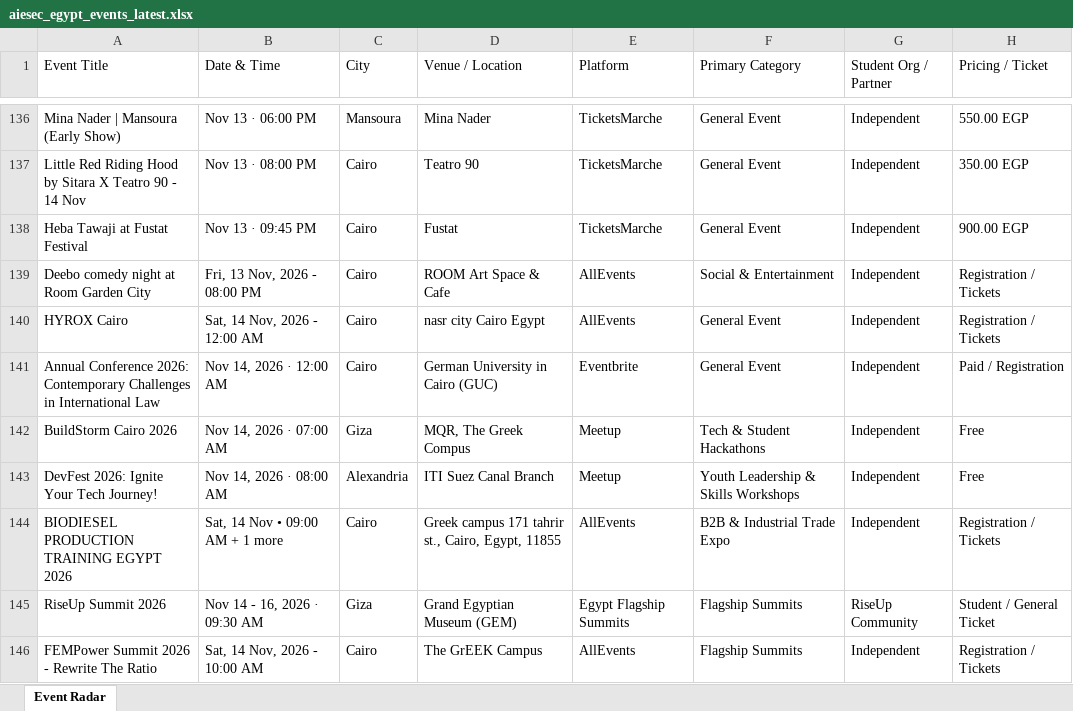
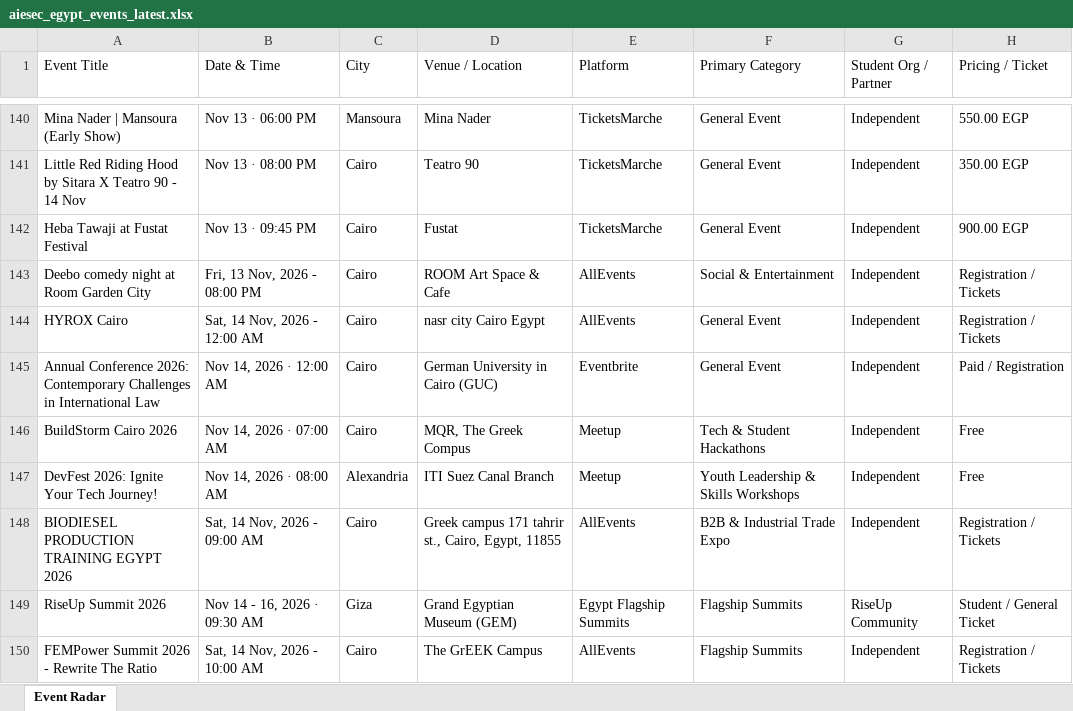
Before and after one commit to abdelrahmanmotazz/aiesec-event-radar, an Excel workbook: data/aiesec_egypt_events_latest.xlsx, sheet Event Radar, drawn as a sheet; only a part is shown, gaps mark what is left out; values as stored, in another font and other column widths than the file's, no borders; addresses are those after the commit; the diff covers the shown part only; the diff names each change by its address in the sheet, - before the commit and + after, or states it on an @@ line.

```diff
--- a/data/aiesec_egypt_events_latest.xlsx (sheet Event Radar)
+++ b/data/aiesec_egypt_events_latest.xlsx (sheet Event Radar)
-C146 (City): Giza
+C146 (City): Cairo
-B148 (Date & Time): Sat, 14 Nov • 09:00 AM + 1 more
+B148 (Date & Time): Sat, 14 Nov, 2026 - 09:00 AM
```
Also changed, not shown: 12 added rows, 6 removed rows, 6 moved rows and 9 edited cells elsewhere in this sheet, data/egypt_b2c_events_latest.xlsx, docs/data/aiesec_egypt_events_latest.xlsx, 10 other files.
